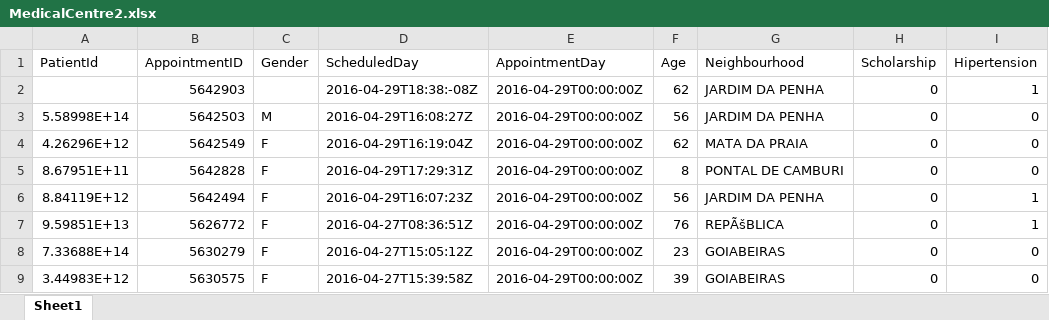
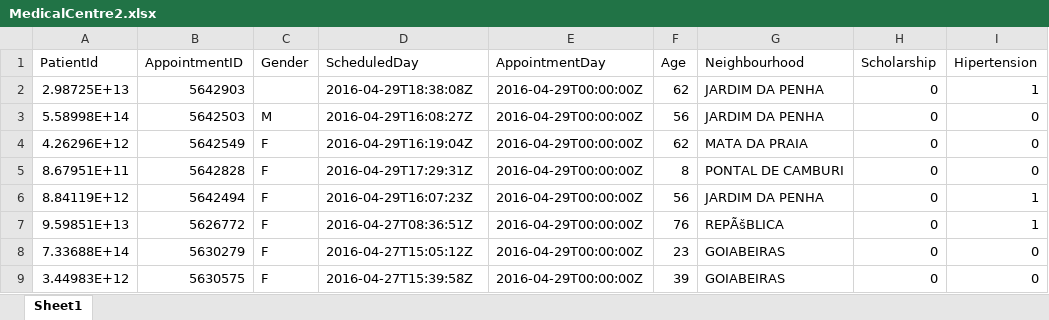
Before and after one commit to haiduowad/Assignment1ML, an Excel workbook: MedicalCentre2.xlsx, sheet Sheet1, drawn as a sheet; only a part is shown; values as stored, in another font and other column widths than the file's, no borders; the diff names each change by its address in the sheet, - before the commit and + after, or states it on an @@ line.

```diff
--- a/MedicalCentre2.xlsx (sheet Sheet1)
+++ b/MedicalCentre2.xlsx (sheet Sheet1)
-A2 (PatientId): (empty)
+A2 (PatientId): 2.98725E+13
-D2 (ScheduledDay): 2016-04-29T18:38:-08Z
+D2 (ScheduledDay): 2016-04-29T18:38:08Z
```
Also changed, not shown: 1 other file.
